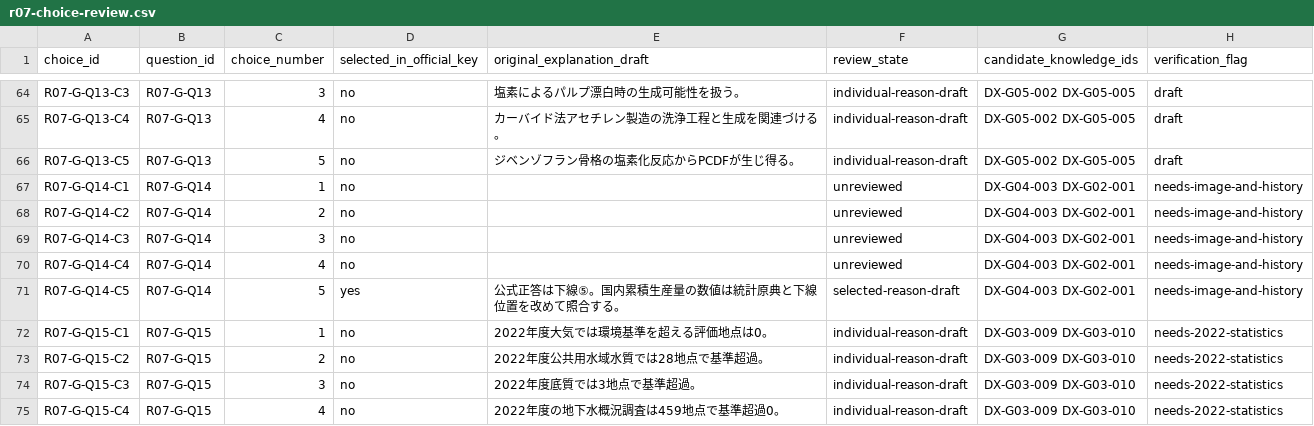
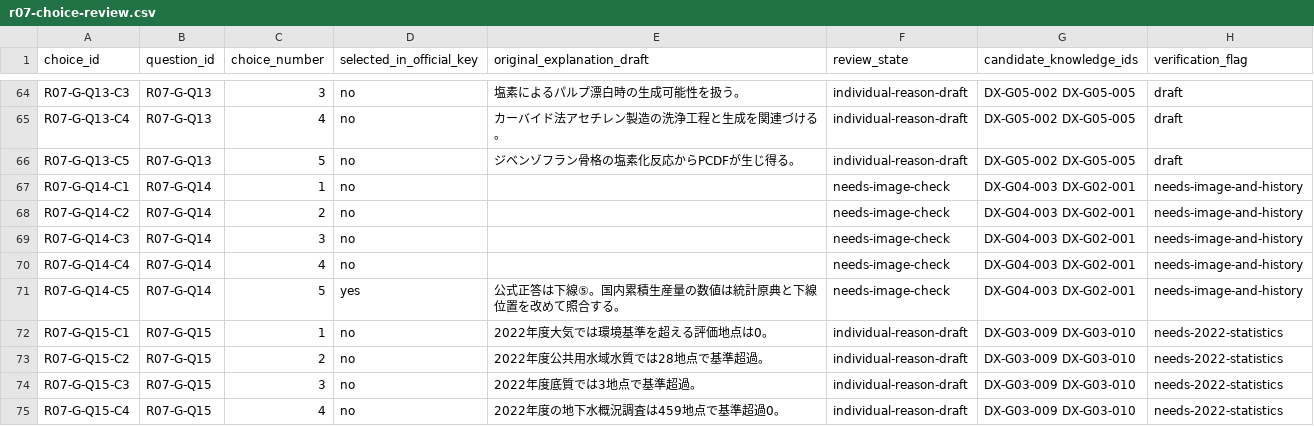
Before and after one commit to rhodanus2179/dioxin-studyware, a CSV file: docs/research/r07-choice-review.csv, drawn as a sheet; only a part is shown, gaps mark what is left out.

Commit message:
fix: distinguish five G14 image-pending options from fully drafted reviews

```diff
--- a/docs/research/r07-choice-review.csv
+++ b/docs/research/r07-choice-review.csv
@@ -66,7 +66,7 @@
 "R07-G-Q13-C5","R07-G-Q13","5","no","ジベンゾフラン骨格の塩素化反応からPCDFが生じ得る。","individual-reason-draft","DX-G05-002 DX-G05-005","draft"
-"R07-G-Q14-C1","R07-G-Q14","1","no","","unreviewed","DX-G04-003 DX-G02-001","needs-image-and-history"
-"R07-G-Q14-C2","R07-G-Q14","2","no","","unreviewed","DX-G04-003 DX-G02-001","needs-image-and-history"
-"R07-G-Q14-C3","R07-G-Q14","3","no","","unreviewed","DX-G04-003 DX-G02-001","needs-image-and-history"
-"R07-G-Q14-C4","R07-G-Q14","4","no","","unreviewed","DX-G04-003 DX-G02-001","needs-image-and-history"
-"R07-G-Q14-C5","R07-G-Q14","5","yes","公式正答は下線⑤。国内累積生産量の数値は統計原典と下線位置を改めて照合する。","selected-reason-draft","DX-G04-003 DX-G02-001","needs-image-and-history"
+"R07-G-Q14-C1","R07-G-Q14","1","no","","needs-image-check","DX-G04-003 DX-G02-001","needs-image-and-history"
+"R07-G-Q14-C2","R07-G-Q14","2","no","","needs-image-check","DX-G04-003 DX-G02-001","needs-image-and-history"
+"R07-G-Q14-C3","R07-G-Q14","3","no","","needs-image-check","DX-G04-003 DX-G02-001","needs-image-and-history"
+"R07-G-Q14-C4","R07-G-Q14","4","no","","needs-image-check","DX-G04-003 DX-G02-001","needs-image-and-history"
+"R07-G-Q14-C5","R07-G-Q14","5","yes","公式正答は下線⑤。国内累積生産量の数値は統計原典と下線位置を改めて照合する。","needs-image-check","DX-G04-003 DX-G02-001","needs-image-and-history"
 "R07-G-Q15-C1","R07-G-Q15","1","no","2022年度大気では環境基準を超える評価地点は0。","individual-reason-draft","DX-G03-009 DX-G03-010","needs-2022-statistics"
```
Also changed, not shown: 1 other file.
